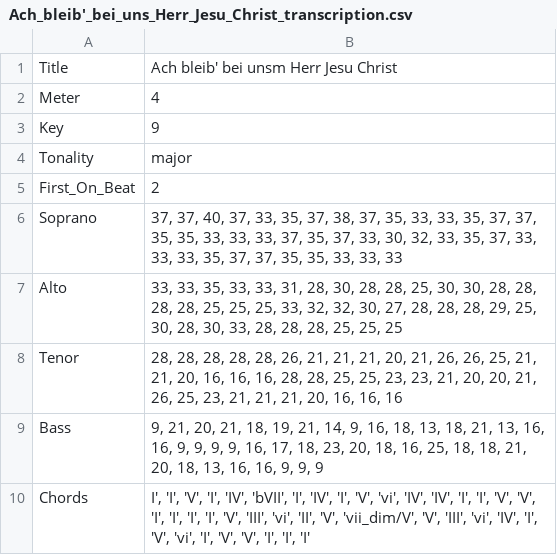
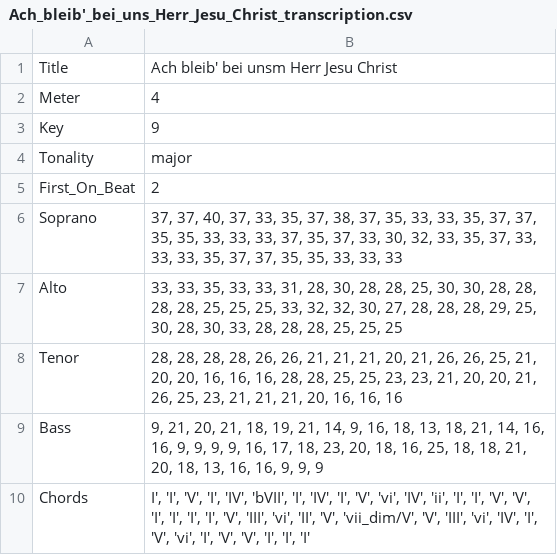
Before and after one commit to arnoldndx/cs606proj, a CSV file: data/Ach_bleib'_bei_uns_Herr_Jesu_Christ_transcription.csv, drawn as a sheet.

```diff
--- a/data/Ach_bleib'_bei_uns_Herr_Jesu_Christ_transcription.csv
+++ b/data/Ach_bleib'_bei_uns_Herr_Jesu_Christ_transcription.csv
@@ -7,4 +7,4 @@ Soprano,"37, 37, 40, 37, 33, 35, 37, 38, 37, 35, 33, 33, 35, 37, 37, 35, 35, 33,
 Alto,"33, 33, 35, 33, 33, 31, 28, 30, 28, 28, 25, 30, 30, 28, 28, 28, 28, 25, 25, 25, 33, 32, 32, 30, 27, 28, 28, 28, 29, 25, 30, 28, 30, 33, 28, 28, 28, 25, 25, 25"
-Tenor,"28, 28, 28, 28, 28, 26, 21, 21, 21, 20, 21, 26, 26, 25, 21, 21, 20, 16, 16, 16, 28, 28, 25, 25, 23, 23, 21, 20, 20, 21, 26, 25, 23, 21, 21, 21, 20, 16, 16, 16"
-Bass,"9, 21, 20, 21, 18, 19, 21, 14, 9, 16, 18, 13, 18, 21, 13, 16, 16, 9, 9, 9, 9, 16, 17, 18, 23, 20, 18, 16, 25, 18, 18, 21, 20, 18, 13, 16, 16, 9, 9, 9"
-Chords,"I', 'I', 'V', 'I', 'IV', 'bVII', 'I', 'IV', 'I', 'V', 'vi', 'IV', 'IV', 'I', 'I', 'V', 'V', 'I', 'I', 'I', 'I', 'V', 'III', 'vi', 'II', 'V', 'vii_dim/V', 'V', 'III', 'vi', 'IV', 'I', 'V', 'vi', 'I', 'V', 'V', 'I', 'I', 'I'"
+Tenor,"28, 28, 28, 28, 26, 26, 21, 21, 21, 20, 21, 26, 26, 25, 21, 20, 20, 16, 16, 16, 28, 28, 25, 25, 23, 23, 21, 20, 20, 21, 26, 25, 23, 21, 21, 21, 20, 16, 16, 16"
+Bass,"9, 21, 20, 21, 18, 19, 21, 14, 9, 16, 18, 13, 18, 21, 14, 16, 16, 9, 9, 9, 9, 16, 17, 18, 23, 20, 18, 16, 25, 18, 18, 21, 20, 18, 13, 16, 16, 9, 9, 9"
+Chords,"I', 'I', 'V', 'I', 'IV', 'bVII', 'I', 'IV', 'I', 'V', 'vi', 'IV', 'ii', 'I', 'I', 'V', 'V', 'I', 'I', 'I', 'I', 'V', 'III', 'vi', 'II', 'V', 'vii_dim/V', 'V', 'III', 'vi', 'IV', 'I', 'V', 'vi', 'I', 'V', 'V', 'I', 'I', 'I'"
```
Also changed, not shown: data/Ach_bleib'_bei_uns_Herr_Jesu_Christ_(part)_transcription.csv, 8 other files.
